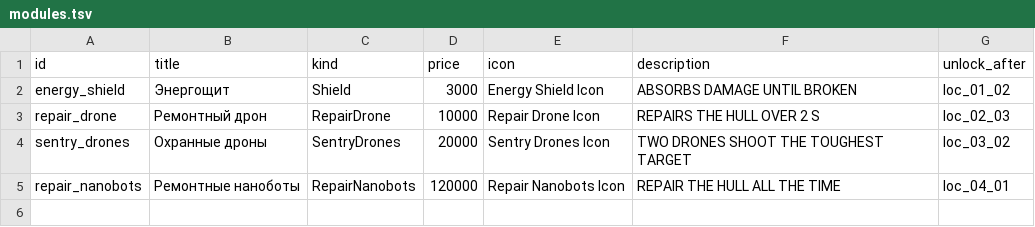
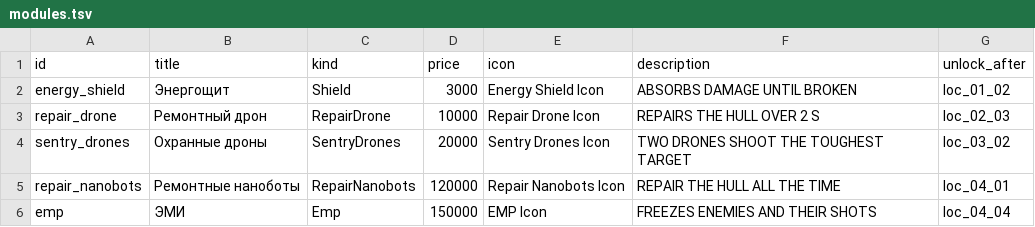
Before and after one commit to BarVit/UnityHomeWorks, a TSV file: Flappy Terminator/Assets/Data/Tables/modules.tsv, drawn as a sheet.

```diff
--- a/Flappy Terminator/Assets/Data/Tables/modules.tsv
+++ b/Flappy Terminator/Assets/Data/Tables/modules.tsv
@@ -5 +5,2 @@ sentry_drones	Охранные дроны	SentryDrones	20000	Sentry Drones Icon
 repair_nanobots	Ремонтные наноботы	RepairNanobots	120000	Repair Nanobots Icon	REPAIR THE HULL ALL THE TIME	loc_04_01
+emp	ЭМИ	Emp	150000	EMP Icon	FREEZES ENEMIES AND THEIR SHOTS	loc_04_04
```
Also changed, not shown: Flappy Terminator/Assets/Data/Tables/module_upgrades.tsv, 32 other files.
